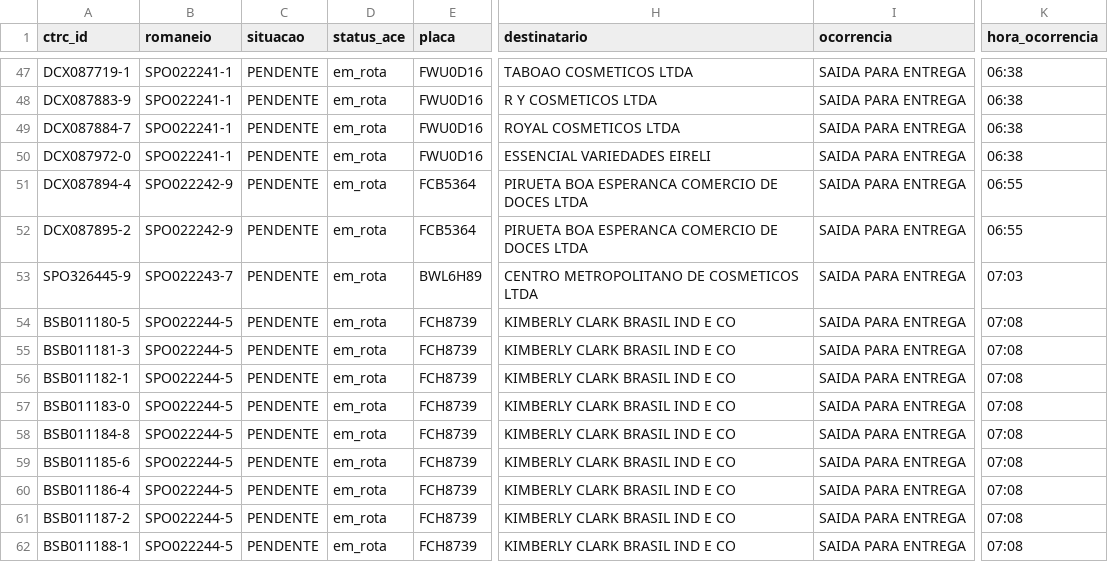
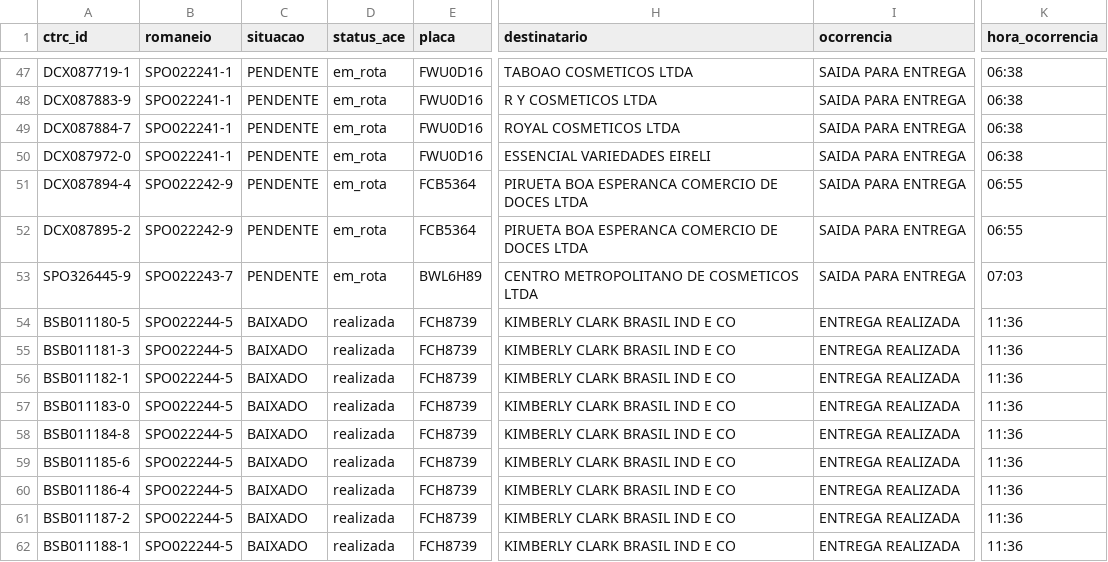
Before and after one commit to binhotransportes15/coletas-ace, a CSV file: dashboard/data/entregas_36.csv, drawn as a sheet; only a part is shown, gaps mark what is left out; the diff covers the shown part only; the diff names each change by its address in the sheet, - before the commit and + after, or states it on an @@ line.

Commit message:
chore(dashboard): atualiza dados ACE 2026-08-19 12:08

```diff
--- a/dashboard/data/entregas_36.csv
+++ b/dashboard/data/entregas_36.csv
-C54:C62 (situacao): PENDENTE
+C54:C62 (situacao): BAIXADO
-D54:D62 (status_ace): em_rota
+D54:D62 (status_ace): realizada
-I54:I62 (ocorrencia): SAIDA PARA ENTREGA
+I54:I62 (ocorrencia): ENTREGA REALIZADA
-K54:K62 (hora_ocorrencia): 07:08
+K54:K62 (hora_ocorrencia): 11:36
```
Also changed, not shown: 2 added rows and 38 edited cells elsewhere in this file, dashboard/data/agendamentos_225.csv, dashboard/data/coletas.csv, 21 other files.
